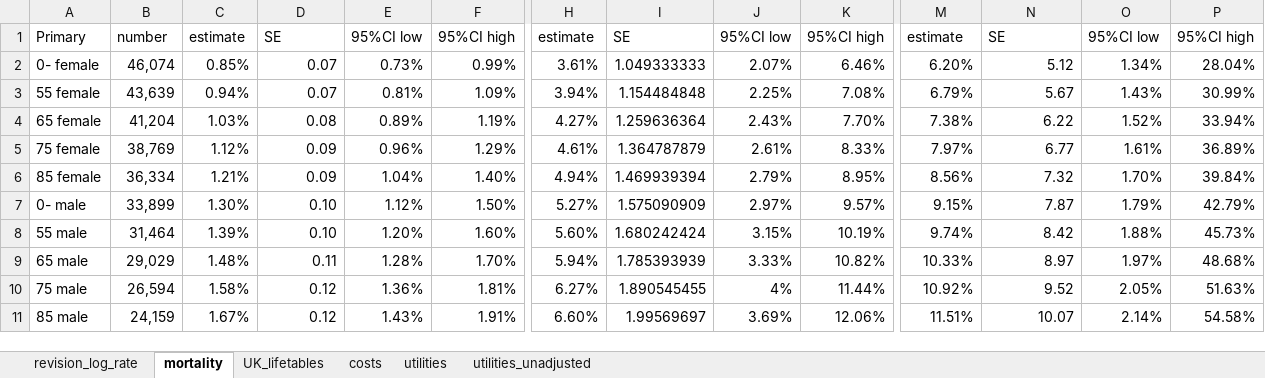
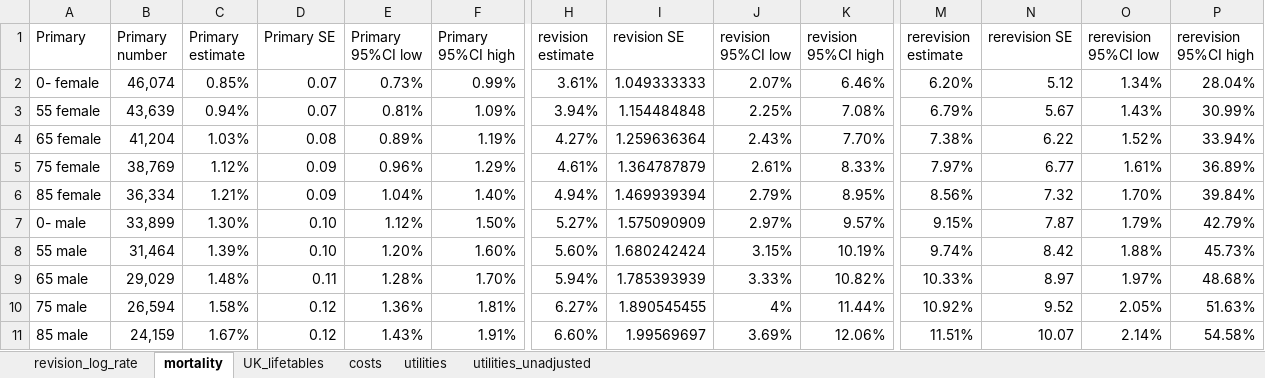
Before and after one commit to yixin-xu/KNIPS_cohort_markov, an Excel workbook: data/cohort model inputs.xlsx, sheet mortality, drawn as a sheet; only a part is shown, gaps mark what is left out; values as stored, in another font and other column widths than the file's, no borders; the diff names each change by its address in the sheet, - before the commit and + after, or states it on an @@ line.

```diff
--- a/data/cohort model inputs.xlsx (sheet mortality)
+++ b/data/cohort model inputs.xlsx (sheet mortality)
-B1: number
+B1: Primary number
-C1: estimate
+C1: Primary estimate
-D1: SE
+D1: Primary SE
-E1: 95%CI low
+E1: Primary 95%CI low
-F1: 95%CI high
+F1: Primary 95%CI high
-H1: estimate
+H1: revision estimate
-I1: SE
+I1: revision SE
-J1: 95%CI low
+J1: revision 95%CI low
-K1: 95%CI high
+K1: revision 95%CI high
-M1: estimate
+M1: rerevision estimate
-N1: SE
+N1: rerevision SE
-O1: 95%CI low
+O1: rerevision 95%CI low
-P1: 95%CI high
+P1: rerevision 95%CI high
```
Also changed, not shown: sheet utilities_unadjusted, sheet utilities.
